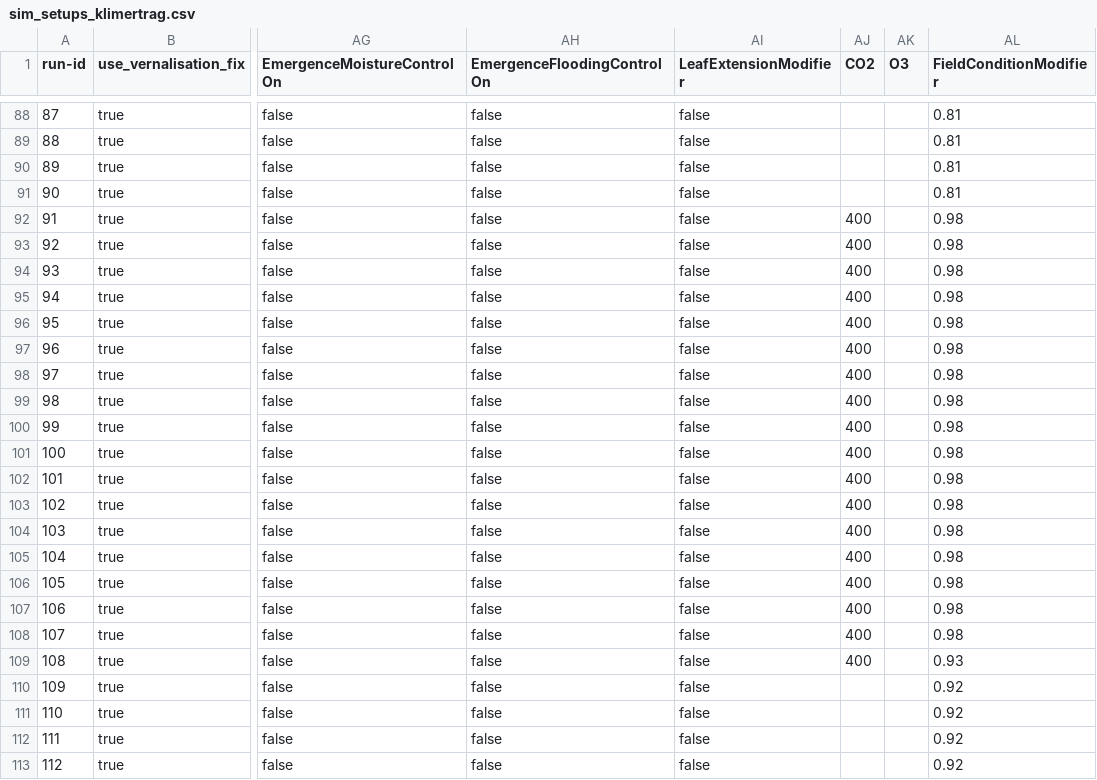
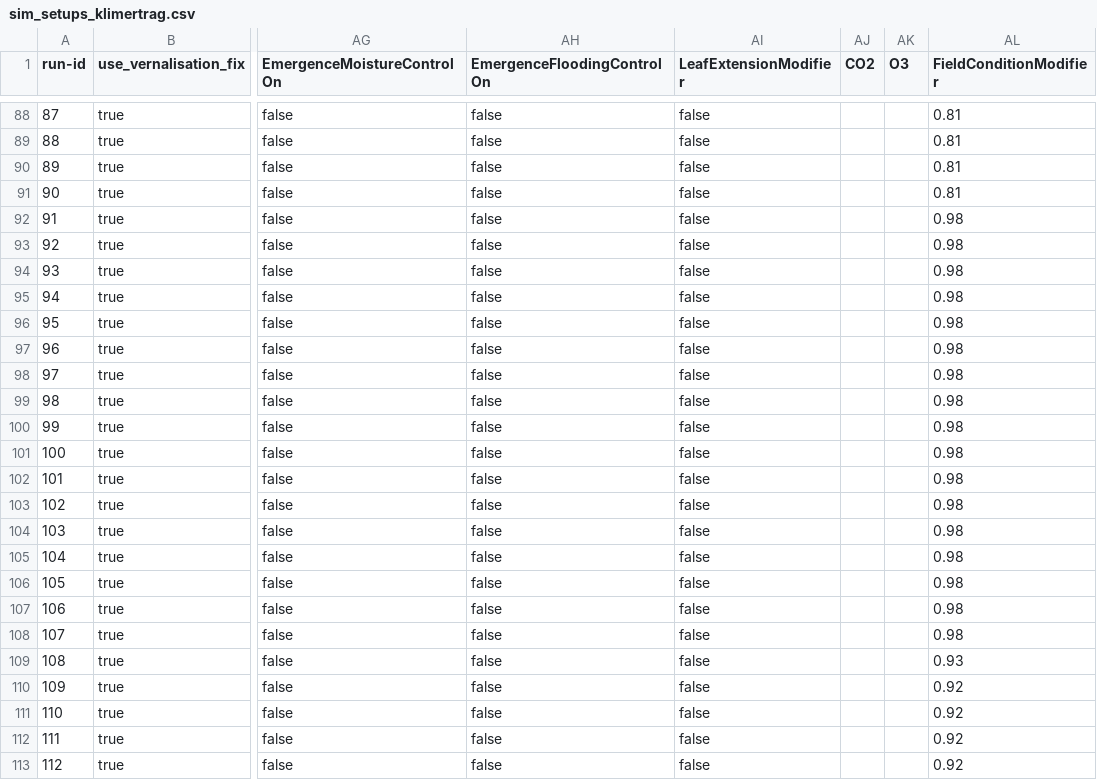
Before and after one commit to zalf-rpm/modoklim, a CSV file: sim_setups_klimertrag.csv, drawn as a sheet; only a part is shown, gaps mark what is left out; the diff covers the shown part only; the diff names each change by its address in the sheet, - before the commit and + after, or states it on an @@ line.

```diff
--- a/sim_setups_klimertrag.csv
+++ b/sim_setups_klimertrag.csv
-AJ92:AJ109 (CO2): 400
+AJ92:AJ109 (CO2): (empty)
```
Also changed, not shown: 18 edited cells elsewhere in this file, sim_setups_modoklim.csv.
